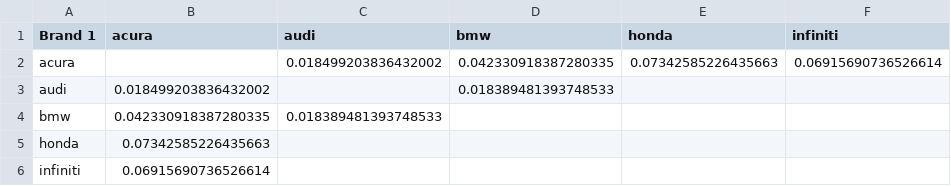
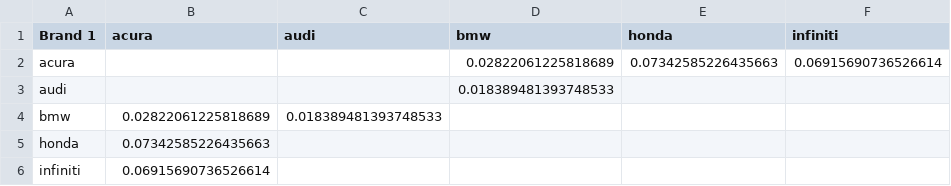
Before and after one commit to CarsonJMullen/Unstructured-Data-Analytics, a CSV file: Assignment 1/Lift_Matrix.csv, drawn as a sheet.

```diff
--- a/Assignment 1/Lift_Matrix.csv
+++ b/Assignment 1/Lift_Matrix.csv
@@ -1,5 +1,5 @@
 Brand 1,acura,audi,bmw,honda,infiniti
-acura,,0.018499203836432002,0.042330918387280335,0.07342585226435663,0.06915690736526614
-audi,0.018499203836432002,,0.018389481393748533,,
-bmw,0.042330918387280335,0.018389481393748533,,,
+acura,,,0.02822061225818689,0.07342585226435663,0.06915690736526614
+audi,,,0.018389481393748533,,
+bmw,0.02822061225818689,0.018389481393748533,,,
 honda,0.07342585226435663,,,,
```
Also changed, not shown: Assignment 1/Lift_Values.csv, 1 other file.
